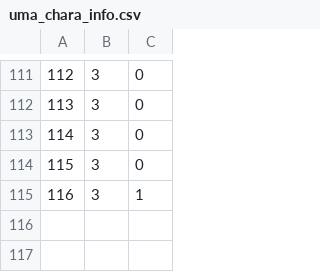
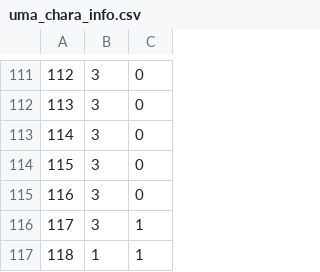
Before and after one commit to Giratina-net/Giratina, a CSV file: resources/csv/uma_chara_info.csv, drawn as a sheet; only a part is shown, gaps mark what is left out; addresses are those after the commit; the diff names each change by its address in the sheet, - before the commit and + after, or states it on an @@ line.

Commit message:
ウマ娘ガチャのデータ更新

```diff
--- a/resources/csv/uma_chara_info.csv
+++ b/resources/csv/uma_chara_info.csv
+row 115: 116 | 3 | 0
@@ column A renumbered in row 116 @@
+row 117: 118 | 1 | 1
```
